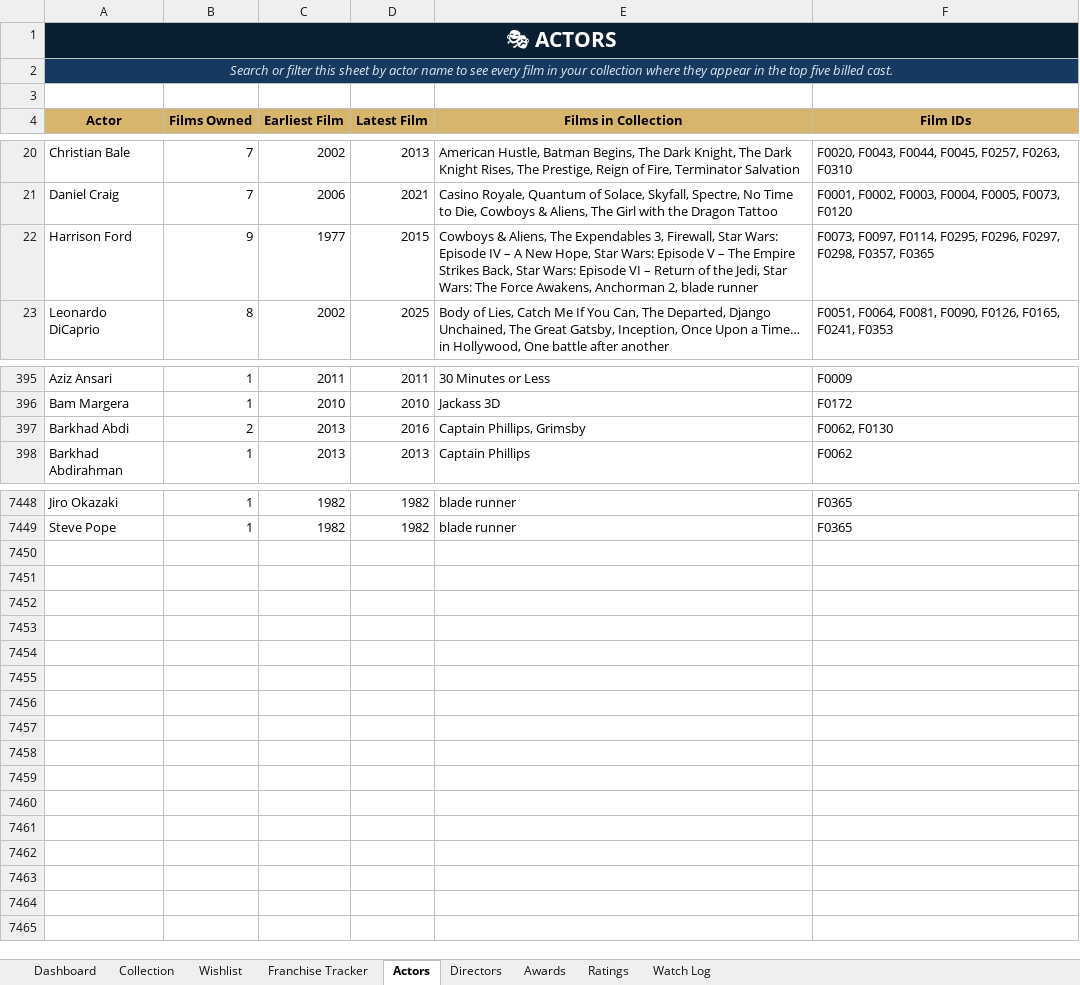
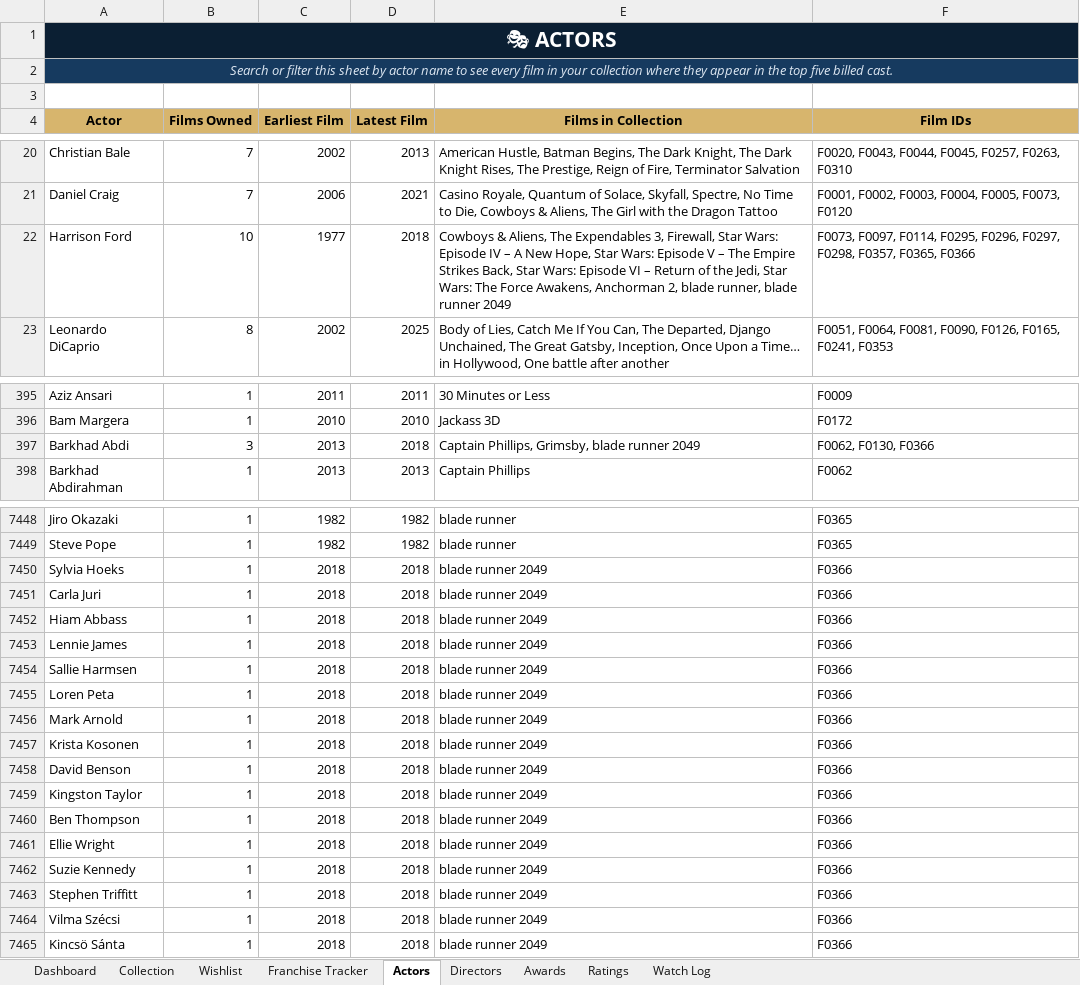
Before and after one commit to tingonting/Blu-ray-tracker, an Excel workbook: Blu-ray_Collection_Tracker_v5.0 3.xlsx, sheet Actors, drawn as a sheet; only a part is shown, gaps mark what is left out; values as stored, in another font and other column widths than the file's, no borders; the diff covers the shown part only; the diff names each change by its address in the sheet, - before the commit and + after, or states it on an @@ line.

Commit message:
Update collection — 2026-08-29 00:52

```diff
--- a/Blu-ray_Collection_Tracker_v5.0 3.xlsx (sheet Actors)
+++ b/Blu-ray_Collection_Tracker_v5.0 3.xlsx (sheet Actors)
-B22 (Films Owned): 9
+B22 (Films Owned): 10
-D22 (Latest Film): 2015
+D22 (Latest Film): 2018
-E22 (Films in Collection): …2, blade runner
+E22 (Films in Collection): …2, blade runner, blade runner 2049
-F22 (Film IDs): …F0298, F0357, F0365
+F22 (Film IDs): …F0298, F0357, F0365, F0366
-B397 (Films Owned): 2
+B397 (Films Owned): 3
-D397 (Latest Film): 2016
+D397 (Latest Film): 2018
-E397 (Films in Collection): Captain Phillips, Grimsby
+E397 (Films in Collection): Captain Phillips, Grimsby, blade runner 2049
-F397 (Film IDs): F0062, F0130
+F397 (Film IDs): F0062, F0130, F0366
+row 7450: Sylvia Hoeks | 1 | 2018 | 2018 | blade runner 2049 | F0366
+row 7451: Carla Juri | 1 | 2018 | 2018 | blade runner 2049 | F0366
+row 7452: Hiam Abbass | 1 | 2018 | 2018 | blade runner 2049 | F0366
+row 7453: Lennie James | 1 | 2018 | 2018 | blade runner 2049 | F0366
+row 7454: Sallie Harmsen | 1 | 2018 | 2018 | blade runner 2049 | F0366
+row 7455: Loren Peta | 1 | 2018 | 2018 | blade runner 2049 | F0366
+row 7456: Mark Arnold | 1 | 2018 | 2018 | blade runner 2049 | F0366
+row 7457: Krista Kosonen | 1 | 2018 | 2018 | blade runner 2049 | F0366
+row 7458: David Benson | 1 | 2018 | 2018 | blade runner 2049 | F0366
+row 7459: Kingston Taylor | 1 | 2018 | 2018 | blade runner 2049 | F0366
+row 7460: Ben Thompson | 1 | 2018 | 2018 | blade runner 2049 | F0366
+row 7461: Ellie Wright | 1 | 2018 | 2018 | blade runner 2049 | F0366
+row 7462: Suzie Kennedy | 1 | 2018 | 2018 | blade runner 2049 | F0366
+row 7463: Stephen Triffitt | 1 | 2018 | 2018 | blade runner 2049 | F0366
+row 7464: Vilma Szécsi | 1 | 2018 | 2018 | blade runner 2049 | F0366
+row 7465: Kincsö Sánta | 1 | 2018 | 2018 | blade runner 2049 | F0366
```
Also changed, not shown: 44 edited cells elsewhere in this sheet, sheet Collection, sheet Directors.
